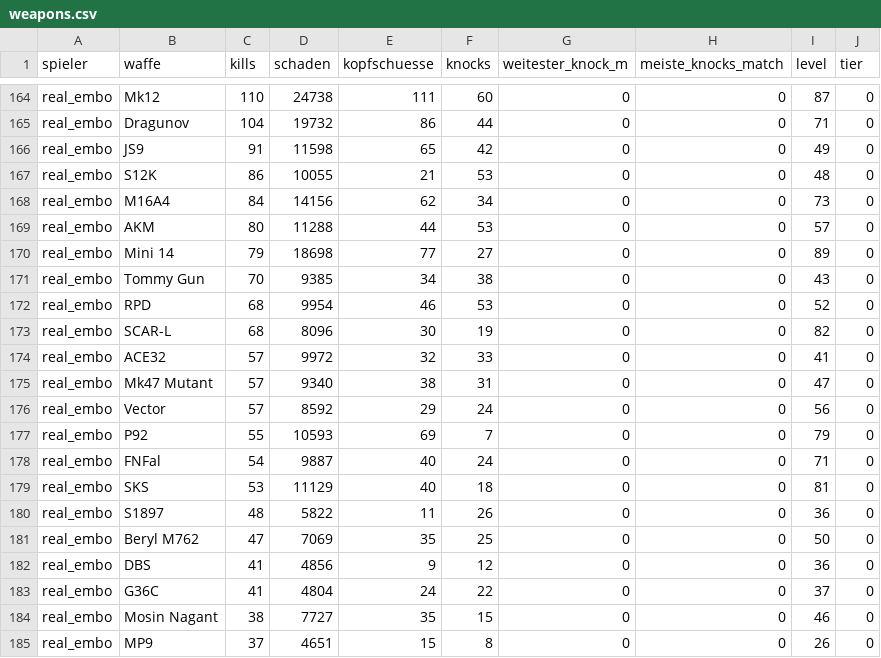
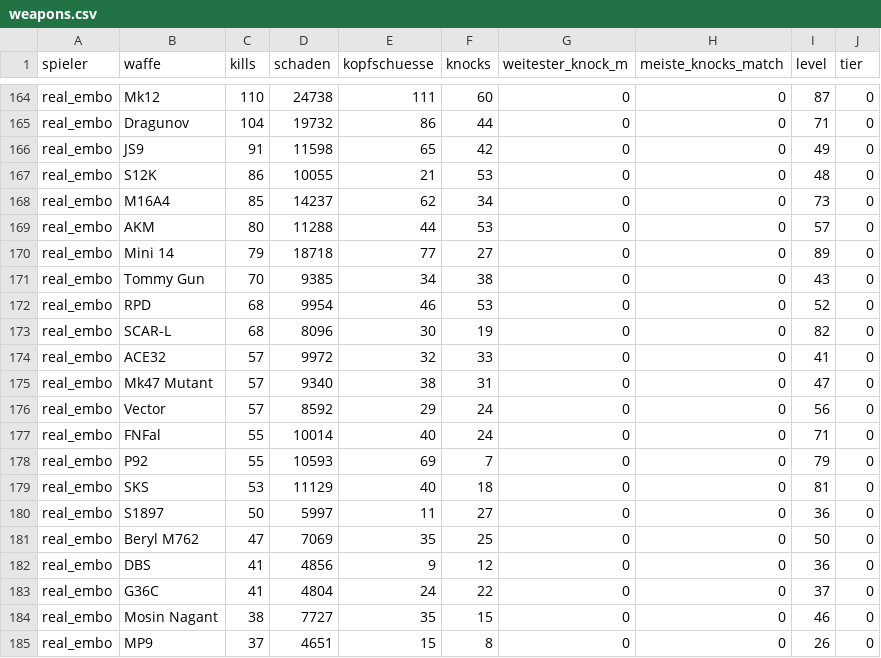
Before and after one commit to realembo88/S-404, a CSV file: weapons.csv, drawn as a sheet; only a part is shown, gaps mark what is left out.

```diff
--- a/weapons.csv
+++ b/weapons.csv
@@ -167,5 +167,5 @@ real_embo;JS9;91;11598;65;42;0;0;49;0
 real_embo;S12K;86;10055;21;53;0;0;48;0
-real_embo;M16A4;84;14156;62;34;0;0;73;0
+real_embo;M16A4;85;14237;62;34;0;0;73;0
 real_embo;AKM;80;11288;44;53;0;0;57;0
-real_embo;Mini 14;79;18698;77;27;0;0;89;0
+real_embo;Mini 14;79;18718;77;27;0;0;89;0
 real_embo;Tommy Gun;70;9385;34;38;0;0;43;0
@@ -176,6 +176,6 @@ real_embo;Mk47 Mutant;57;9340;38;31;0;0;47;0
 real_embo;Vector;57;8592;29;24;0;0;56;0
+real_embo;FNFal;55;10014;40;24;0;0;71;0
 real_embo;P92;55;10593;69;7;0;0;79;0
-real_embo;FNFal;54;9887;40;24;0;0;71;0
 real_embo;SKS;53;11129;40;18;0;0;81;0
-real_embo;S1897;48;5822;11;26;0;0;36;0
+real_embo;S1897;50;5997;11;27;0;0;36;0
 real_embo;Beryl M762;47;7069;35;25;0;0;50;0
```
Also changed, not shown: pubg_matches.csv, 1 other file.
